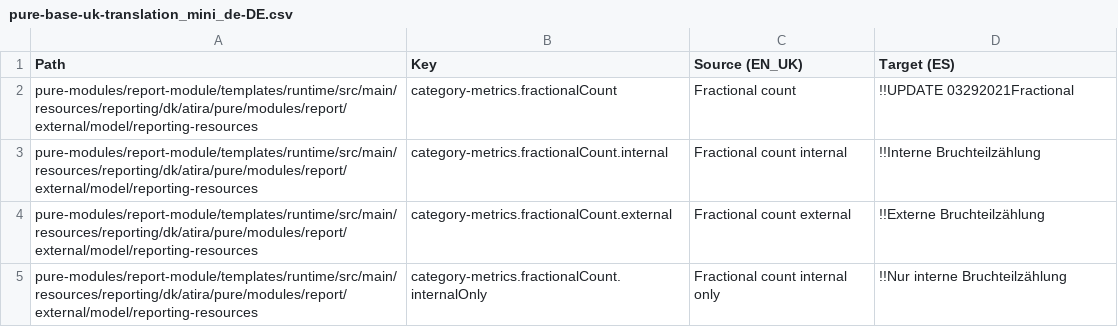
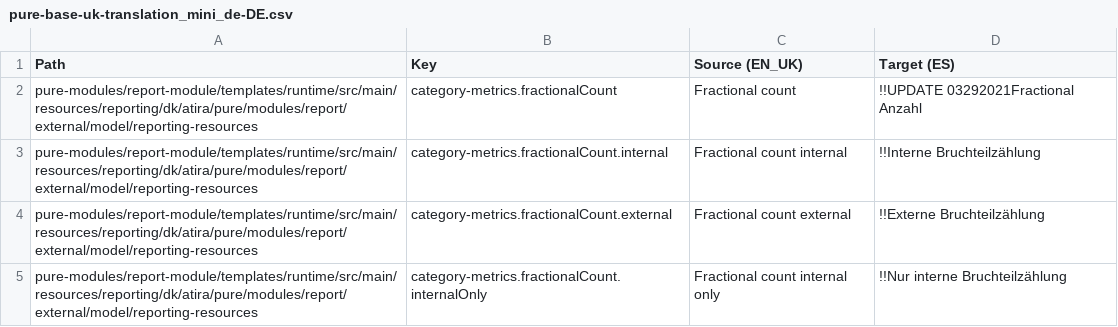
Before and after one commit to kategamo/GlobalLink_Repository, a CSV file: Custom/de-DE/pure-base-uk-translation_mini_de-DE.csv, drawn as a sheet; only a part is shown.

Commit message:
1535|GitHub_Custom__08_Jun_2021_13_37_10_907|1623177430950-Github CD Changes

```diff
--- a/Custom/de-DE/pure-base-uk-translation_mini_de-DE.csv
+++ b/Custom/de-DE/pure-base-uk-translation_mini_de-DE.csv
@@ -1,3 +1,3 @@
 Path|Key|Source (EN_UK)|Target (ES)
-pure-modules/report-module/templates/runtime/src/main/resources/reporting/dk/atira/pure/modules/report/external/model/reporting-resources|category-metrics.fractionalCount|Fractional count|!!UPDATE 03292021Fractional
+pure-modules/report-module/templates/runtime/src/main/resources/reporting/dk/atira/pure/modules/report/external/model/reporting-resources|category-metrics.fractionalCount|Fractional count|!!UPDATE 03292021Fractional Anzahl
 pure-modules/report-module/templates/runtime/src/main/resources/reporting/dk/atira/pure/modules/report/external/model/reporting-resources|category-metrics.fractionalCount.internal|Fractional count internal|!!Interne Bruchteilzählung
```
Also changed, not shown: 4 other files.
